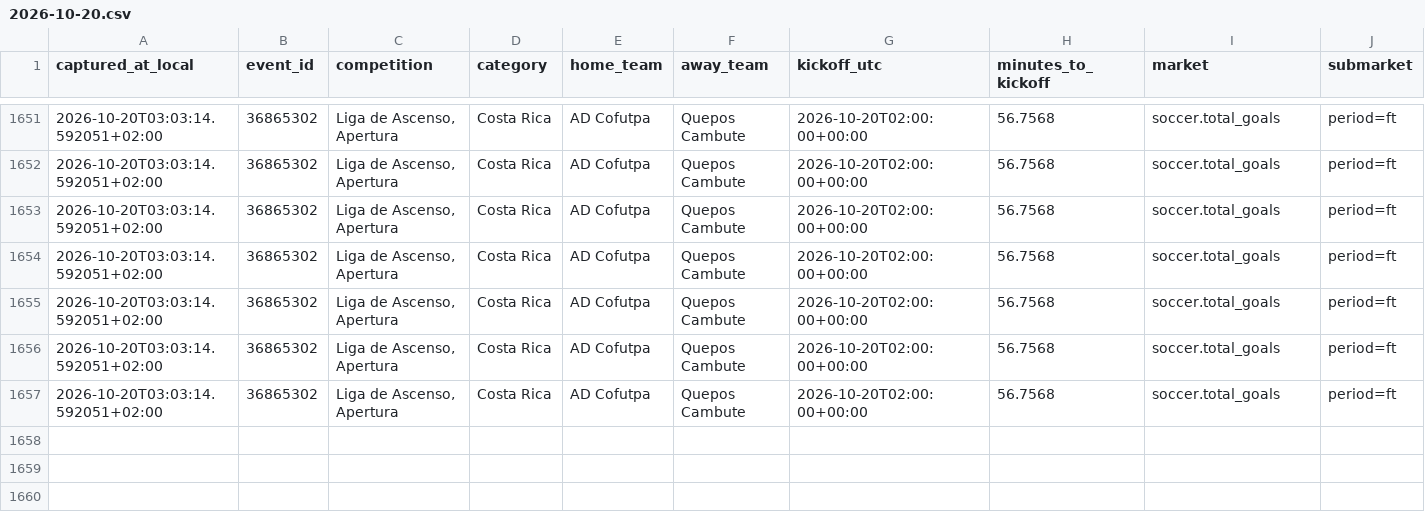
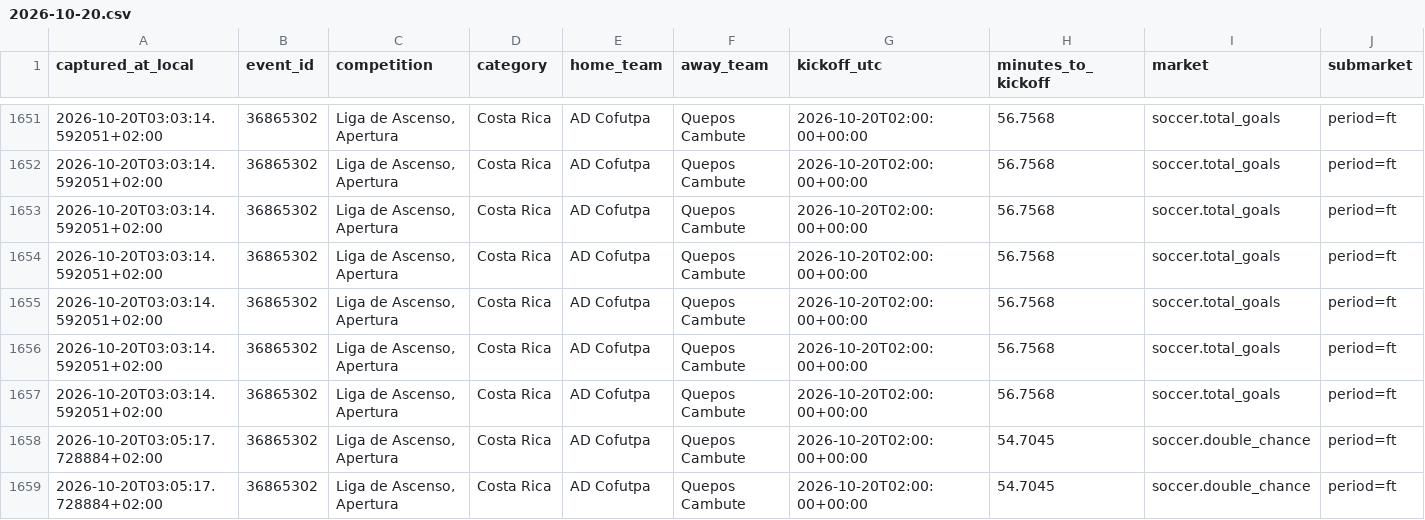
Before and after one commit to ILNIENTE1989/quote-shadow-v2, a CSV file: data/cloudbet/changes/2026-10-20.csv, drawn as a sheet; only a part is shown, gaps mark what is left out; rows hold the shown columns only; the diff names each change by its address in the sheet, - before the commit and + after, or states it on an @@ line.

Commit message:
data: snapshot Cloudbet

```diff
--- a/data/cloudbet/changes/2026-10-20.csv
+++ b/data/cloudbet/changes/2026-10-20.csv
+row 1658: 2026-10-20T03:05:17.728884+02:00 | 36865302 | Liga de Ascenso, Apertura | Costa Rica | AD Cofutpa | Quepos Cambute | 2026-10-20T02:00:00+00:00 | 54.7045 | soccer.double_chance | period=ft
+row 1659: 2026-10-20T03:05:17.728884+02:00 | 36865302 | Liga de Ascenso, Apertura | Costa Rica | AD Cofutpa | Quepos Cambute | 2026-10-20T02:00:00+00:00 | 54.7045 | soccer.double_chance | period=ft
```
Also changed, not shown: 2 other files.
